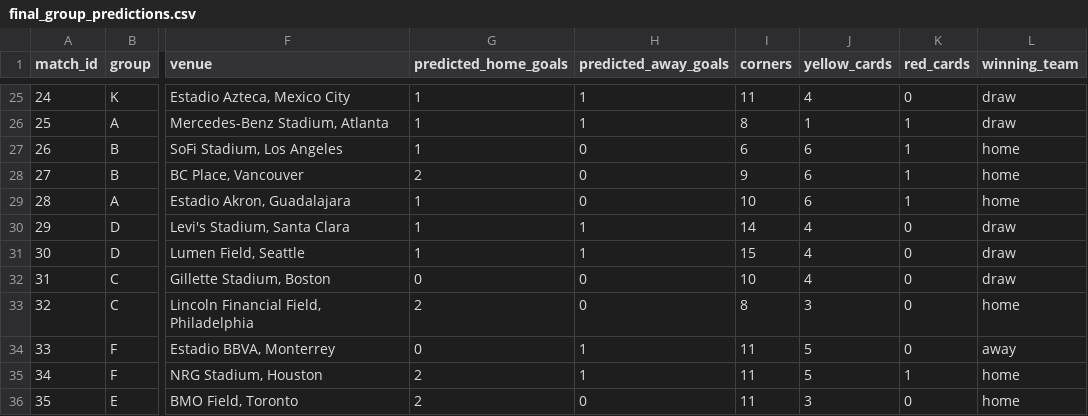
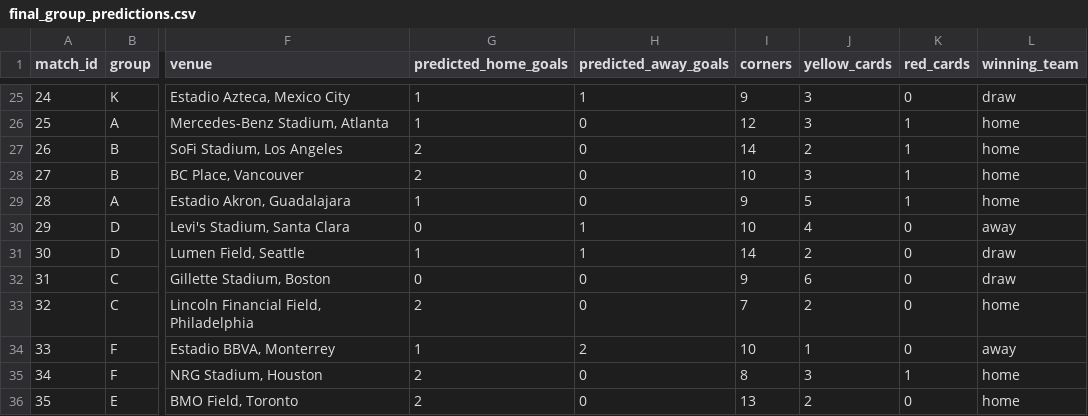
Before and after one commit to Currybon30/fifa_wc_2026_datacamp, a CSV file: FIFA World Cup 2026 - DataCamp Competition/results/final_group_predictions.csv, drawn as a sheet; only a part is shown, gaps mark what is left out; the diff covers the shown part only; the diff names each change by its address in the sheet, - before the commit and + after, or states it on an @@ line.

```diff
--- a/FIFA World Cup 2026 - DataCamp Competition/results/final_group_predictions.csv
+++ b/FIFA World Cup 2026 - DataCamp Competition/results/final_group_predictions.csv
-I25 (corners): 11
+I25 (corners): 9
-J25 (yellow_cards): 4
+J25 (yellow_cards): 3
-H26 (predicted_away_goals): 1
+H26 (predicted_away_goals): 0
-I26 (corners): 8
+I26 (corners): 12
-J26 (yellow_cards): 1
+J26 (yellow_cards): 3
-L26 (winning_team): draw
+L26 (winning_team): home
-G27 (predicted_home_goals): 1
+G27 (predicted_home_goals): 2
-I27 (corners): 6
+I27 (corners): 14
-J27 (yellow_cards): 6
+J27 (yellow_cards): 2
-I28 (corners): 9
+I28 (corners): 10
-J28 (yellow_cards): 6
+J28 (yellow_cards): 3
-I29 (corners): 10
+I29 (corners): 9
-J29 (yellow_cards): 6
+J29 (yellow_cards): 5
-G30 (predicted_home_goals): 1
+G30 (predicted_home_goals): 0
-I30 (corners): 14
+I30 (corners): 10
-L30 (winning_team): draw
+L30 (winning_team): away
-I31 (corners): 15
+I31 (corners): 14
-J31 (yellow_cards): 4
+J31 (yellow_cards): 2
-I32 (corners): 10
+I32 (corners): 9
-J32 (yellow_cards): 4
+J32 (yellow_cards): 6
-I33 (corners): 8
+I33 (corners): 7
-J33 (yellow_cards): 3
+J33 (yellow_cards): 2
-G34 (predicted_home_goals): 0
+G34 (predicted_home_goals): 1
-H34 (predicted_away_goals): 1
+H34 (predicted_away_goals): 2
-I34 (corners): 11
+I34 (corners): 10
-J34 (yellow_cards): 5
+J34 (yellow_cards): 1
-H35 (predicted_away_goals): 1
+H35 (predicted_away_goals): 0
-I35 (corners): 11
+I35 (corners): 8
-J35 (yellow_cards): 5
+J35 (yellow_cards): 3
-I36 (corners): 11
+I36 (corners): 13
-J36 (yellow_cards): 3
+J36 (yellow_cards): 2
```
Also changed, not shown: 154 edited cells elsewhere in this file, FIFA World Cup 2026 - DataCamp Competition/results/final_knockout_predictions.csv, FIFA World Cup 2026 - DataCamp Competition/results/monte_carlo_results.csv, 2 other files.
